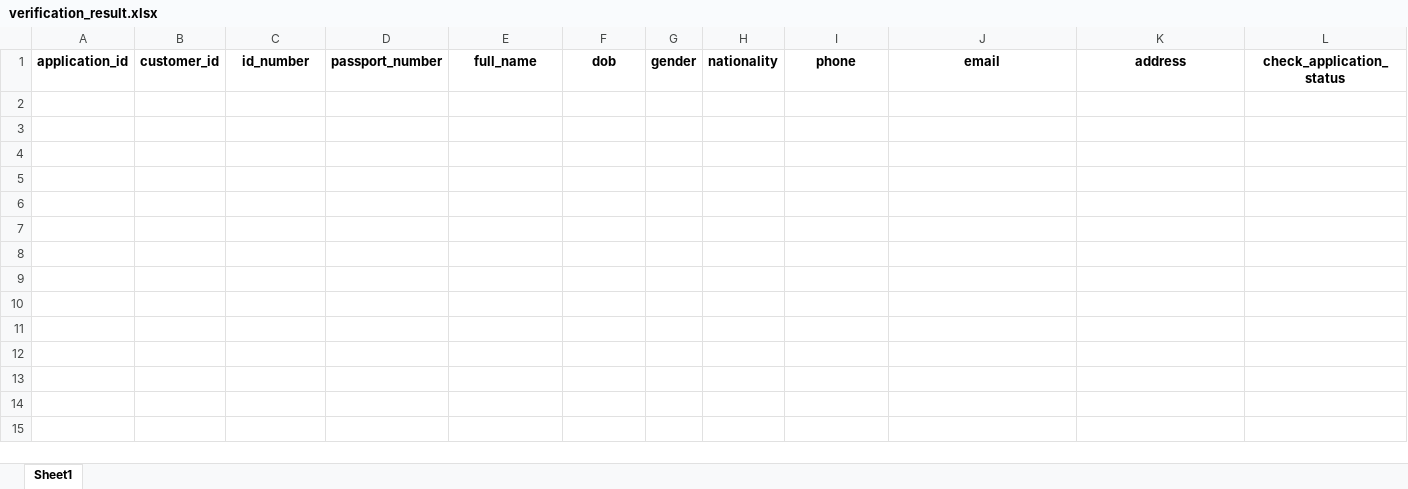
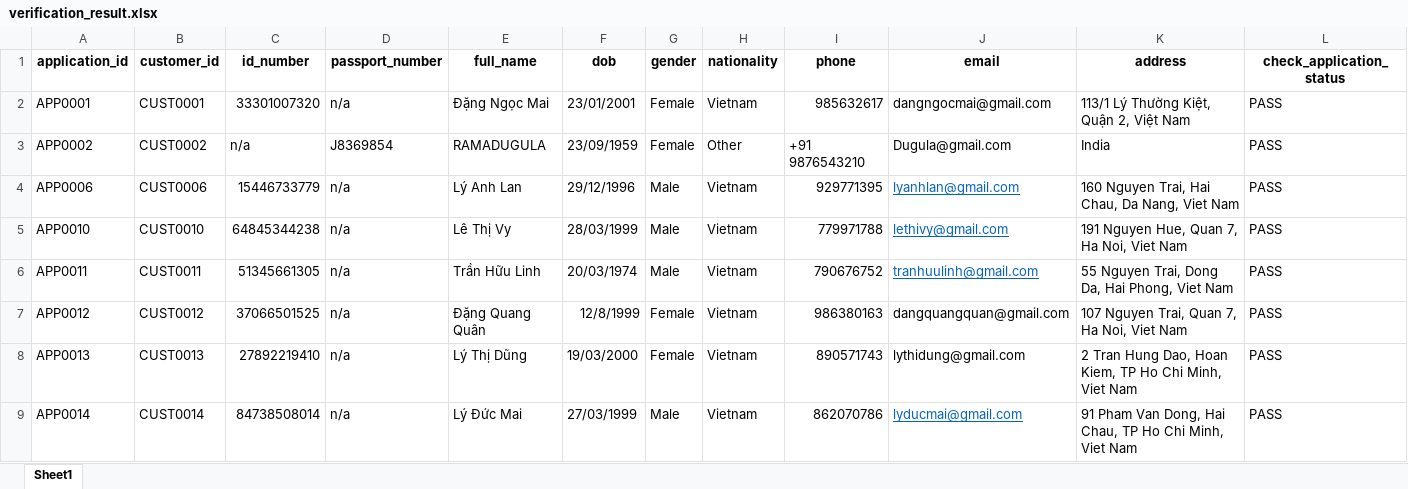
Before and after one commit to anhtqtran/RPA_CreditCardApproval, an Excel workbook: Data/verification_result.xlsx, sheet Sheet1, drawn as a sheet; only a part is shown; values as stored, in another font and other column widths than the file's, no borders; rows hold the shown columns only; the diff names each change by its address in the sheet, - before the commit and + after, or states it on an @@ line.

```diff
--- a/Data/verification_result.xlsx (sheet Sheet1)
+++ b/Data/verification_result.xlsx (sheet Sheet1)
+row 2: APP0001 | CUST0001 | 33301007320 | n/a | Đặng Ngọc Mai | 23/01/2001 | Female | Vietnam | 985632617 | dangngocmai@gmail.com | 113/1 Lý Thường Kiệt, Quận 2, Việt Nam | PASS
+row 3: APP0002 | CUST0002 | n/a | J8369854 | RAMADUGULA | 23/09/1959 | Female | Other | +91 9876543210 | Dugula@gmail.com | India | PASS
+row 4: APP0006 | CUST0006 | 15446733779 | n/a | Lý Anh Lan | 29/12/1996 | Male | Vietnam | 929771395 | lyanhlan@gmail.com | 160 Nguyen Trai, Hai Chau, Da Nang, Viet Nam | PASS
+row 5: APP0010 | CUST0010 | 64845344238 | n/a | Lê Thị Vy | 28/03/1999 | Male | Vietnam | 779971788 | lethivy@gmail.com | 191 Nguyen Hue, Quan 7, Ha Noi, Viet Nam | PASS
+row 6: APP0011 | CUST0011 | 51345661305 | n/a | Trần Hữu Linh | 20/03/1974 | Male | Vietnam | 790676752 | tranhuulinh@gmail.com | 55 Nguyen Trai, Dong Da, Hai Phong, Viet Nam | PASS
+row 7: APP0012 | CUST0012 | 37066501525 | n/a | Đặng Quang Quân | 12/8/1999 | Female | Vietnam | 986380163 | dangquangquan@gmail.com | 107 Nguyen Trai, Quan 7, Ha Noi, Viet Nam | PASS
+row 8: APP0013 | CUST0013 | 27892219410 | n/a | Lý Thị Dũng | 19/03/2000 | Female | Vietnam | 890571743 | lythidung@gmail.com | 2 Tran Hung Dao, Hoan Kiem, TP Ho Chi Minh, Viet Nam | PASS
+row 9: APP0014 | CUST0014 | 84738508014 | n/a | Lý Đức Mai | 27/03/1999 | Male | Vietnam | 862070786 | lyducmai@gmail.com | 91 Pham Van Dong, Hai Chau, TP Ho Chi Minh, Viet Nam | PASS
```
Also changed, not shown: Data/check_domestic_address.xlsx, Data/customers.xlsx, 2 other files.
